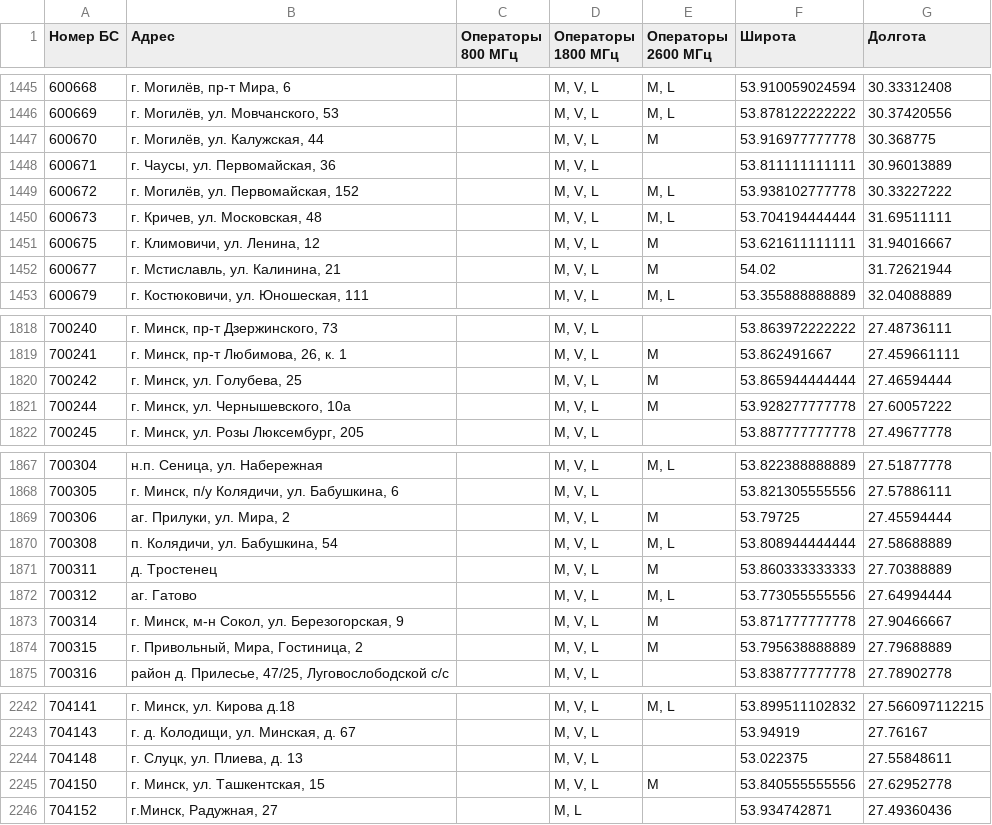
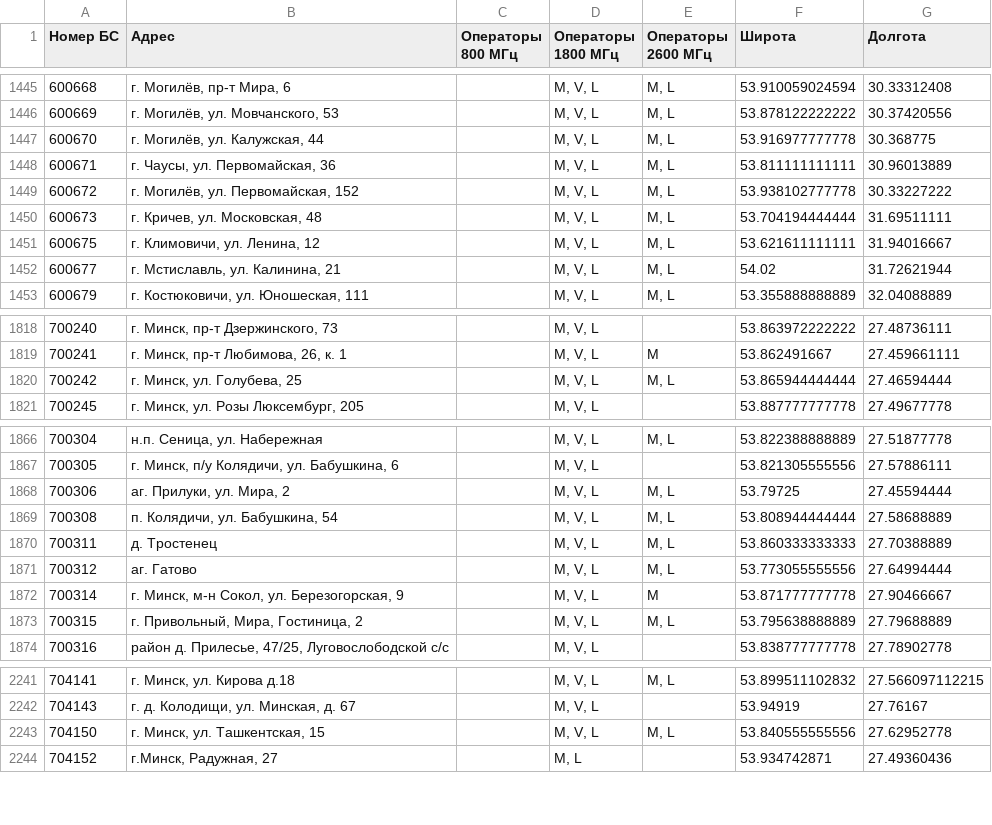
Before and after one commit to BelCellTracker/beCloud, a CSV file: bs.csv, drawn as a sheet; only a part is shown, gaps mark what is left out; the diff covers the shown part only.

```diff
--- a/bs.csv
+++ b/bs.csv
@@ -1446,8 +1446,8 @@
 600669,"г. Могилёв, ул. Мовчанского, 53",,"M, V, L","M, L",53.878122222222,30.37420556
-600670,"г. Могилёв, ул. Калужская, 44",,"M, V, L",M,53.916977777778,30.368775
-600671,"г. Чаусы, ул. Первомайская, 36",,"M, V, L",,53.811111111111,30.96013889
+600670,"г. Могилёв, ул. Калужская, 44",,"M, V, L","M, L",53.916977777778,30.368775
+600671,"г. Чаусы, ул. Первомайская, 36",,"M, V, L","M, L",53.811111111111,30.96013889
 600672,"г. Могилёв, ул. Первомайская, 152",,"M, V, L","M, L",53.938102777778,30.33227222
 600673,"г. Кричев, ул. Московская, 48",,"M, V, L","M, L",53.704194444444,31.69511111
-600675,"г. Климовичи, ул. Ленина, 12",,"M, V, L",M,53.621611111111,31.94016667
-600677,"г. Мстиславль, ул. Калинина, 21",,"M, V, L",M,54.02,31.72621944
+600675,"г. Климовичи, ул. Ленина, 12",,"M, V, L","M, L",53.621611111111,31.94016667
+600677,"г. Мстиславль, ул. Калинина, 21",,"M, V, L","M, L",54.02,31.72621944
 600679,"г. Костюковичи, ул. Юношеская, 111",,"M, V, L","M, L",53.355888888889,32.04088889
@@ -1819,4 +1819,3 @@
 700241,"г. Минск, пр-т Любимова, 26, к. 1",,"M, V, L",M,53.862491667,27.459661111
-700242,"г. Минск, ул. Голубева, 25",,"M, V, L",M,53.865944444444,27.46594444
-700244,"г. Минск, ул. Чернышевского, 10а",,"M, V, L",M,53.928277777778,27.60057222
+700242,"г. Минск, ул. Голубева, 25",,"M, V, L","M, L",53.865944444444,27.46594444
 700245,"г. Минск, ул. Розы Люксембург, 205",,"M, V, L",,53.887777777778,27.49677778
@@ -1868,8 +1867,8 @@
 700305,"г. Минск, п/у Колядичи, ул. Бабушкина, 6",,"M, V, L",,53.821305555556,27.57886111
-700306,"аг. Прилуки, ул. Мира, 2",,"M, V, L",M,53.79725,27.45594444
+700306,"аг. Прилуки, ул. Мира, 2",,"M, V, L","M, L",53.79725,27.45594444
 700308,"п. Колядичи, ул. Бабушкина, 54",,"M, V, L","M, L",53.808944444444,27.58688889
-700311,д. Тростенец,,"M, V, L",M,53.860333333333,27.70388889
+700311,д. Тростенец,,"M, V, L","M, L",53.860333333333,27.70388889
 700312,аг. Гатово,,"M, V, L","M, L",53.773055555556,27.64994444
 700314,"г. Минск, м-н Сокол, ул. Березогорская, 9",,"M, V, L",M,53.871777777778,27.90466667
-700315,"г. Привольный, Мира, Гостиница, 2",,"M, V, L",M,53.795638888889,27.79688889
+700315,"г. Привольный, Мира, Гостиница, 2",,"M, V, L","M, L",53.795638888889,27.79688889
 700316,"район д. Прилесье, 47/25, Луговослободской с/с",,"M, V, L",,53.838777777778,27.78902778
@@ -2243,4 +2242,3 @@
 704143,"г. д. Колодищи, ул. Минская, д. 67",,"M, V, L",,53.94919,27.76167
-704148,"г. Слуцк, ул. Плиева, д. 13",,"M, V, L",,53.022375,27.55848611
-704150,"г. Минск, ул. Ташкентская, 15",,"M, V, L",M,53.840555555556,27.62952778
+704150,"г. Минск, ул. Ташкентская, 15",,"M, V, L","M, L",53.840555555556,27.62952778
 704152,"г.Минск, Радужная, 27",,"M, L",,53.934742871,27.49360436
```
Also changed, not shown: 89 edited cells elsewhere in this file, 1 other file.
